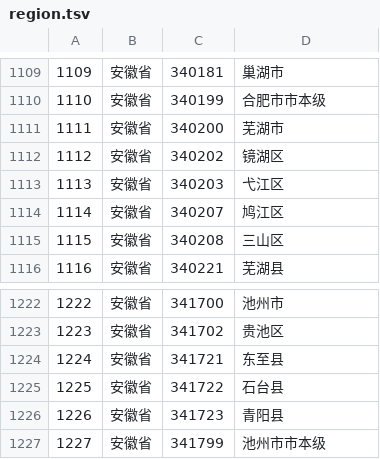
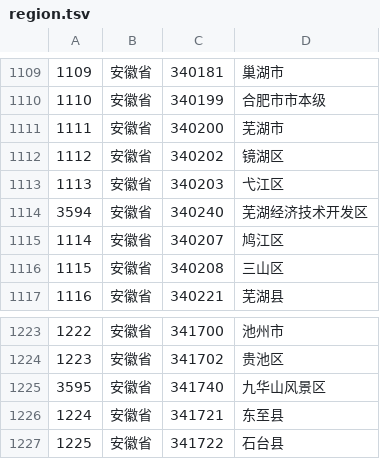
Before and after one commit to xinXQ/YBJDataCleaning, a TSV file: preExecuteForCitys/dictfiles/region.tsv, drawn as a sheet; only a part is shown, gaps mark what is left out; the shorter side is filled out with more unchanged rows; the diff names each change by its address in the sheet, - before the commit and + after, or states it on an @@ line.

```diff
--- a/preExecuteForCitys/dictfiles/region.tsv
+++ b/preExecuteForCitys/dictfiles/region.tsv
+row 1114: 3594 | 安徽省 | 340240 | 芜湖经济技术开发区
+row 1225: 3595 | 安徽省 | 341740 | 九华山风景区
```
Also changed, not shown: 1 other file.
